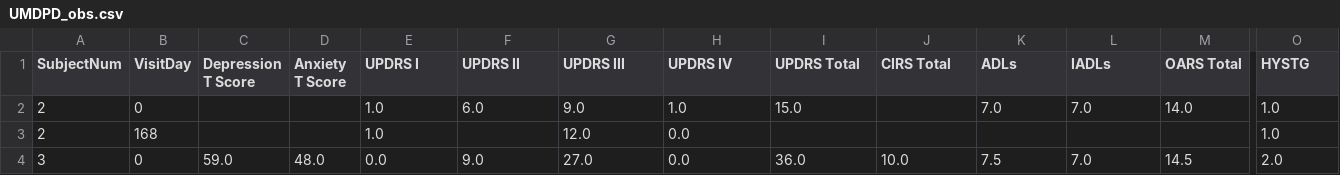
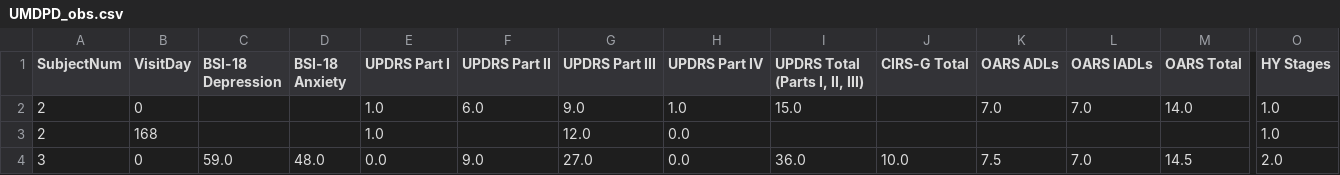
Before and after one commit to amizl/Pod-Vis, a CSV file: data/UMDPD_obs.csv, drawn as a sheet; only a part is shown, gaps mark what is left out; the diff names each change by its address in the sheet, - before the commit and + after, or states it on an @@ line.

Commit message:
Update UMDPD input files with ontology abbreviations and descriptions. See #324.

```diff
--- a/data/UMDPD_obs.csv
+++ b/data/UMDPD_obs.csv
-C1: Depression T Score
+C1: BSI-18 Depression
-D1: Anxiety T Score
+D1: BSI-18 Anxiety
-E1: UPDRS I
+E1: UPDRS Part I
-F1: UPDRS II
+F1: UPDRS Part II
-G1: UPDRS III
+G1: UPDRS Part III
-H1: UPDRS IV
+H1: UPDRS Part IV
-I1: UPDRS Total
+I1: UPDRS Total (Parts I, II, III)
-J1: CIRS Total
+J1: CIRS-G Total
-K1: ADLs
+K1: OARS ADLs
-L1: IADLs
+L1: OARS IADLs
-O1: HYSTG
+O1: HY Stages
```
Also changed, not shown: 4 other files.
